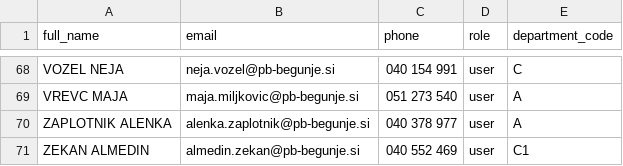
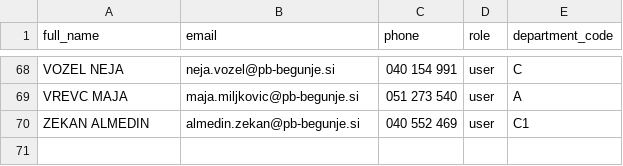
Before and after one commit to matejbojo-glitch/razpored-PBB, a CSV file: roster/imenik-uvoz.csv, drawn as a sheet; only a part is shown, gaps mark what is left out; the diff names each change by its address in the sheet, - before the commit and + after, or states it on an @@ line.

```diff
--- a/roster/imenik-uvoz.csv
+++ b/roster/imenik-uvoz.csv
-row 70: ZAPLOTNIK ALENKA | alenka.zaplotnik@pb-begunje.si | 040 378 977 | user | A
```
Also changed, not shown: 1 other file.
